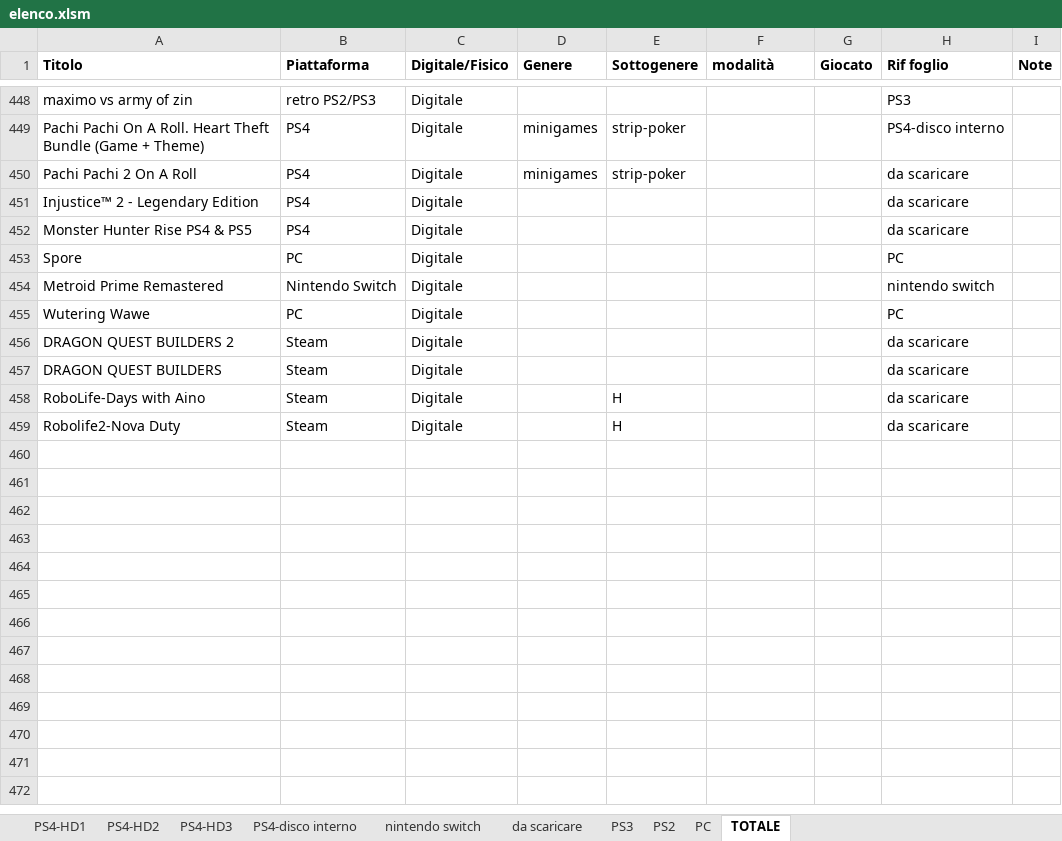
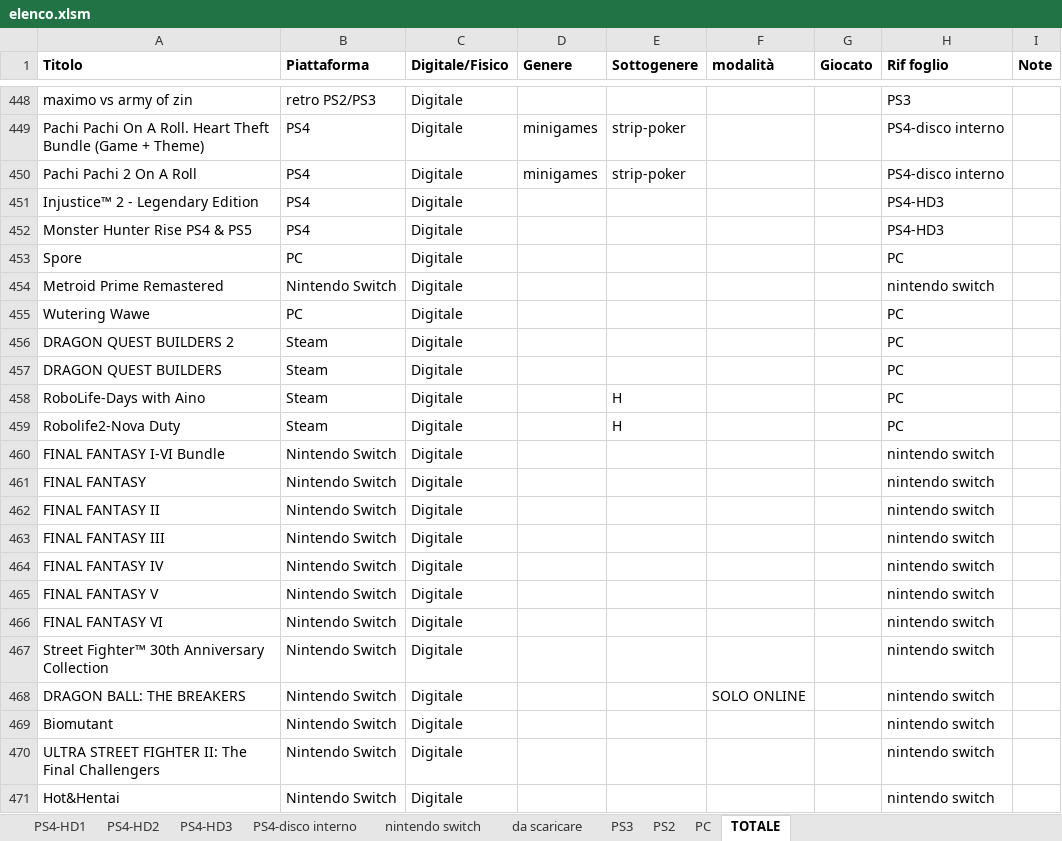
Before and after one commit to omega9999/psn-java, an Excel workbook: elenco.xlsm, sheet TOTALE, drawn as a sheet; only a part is shown, gaps mark what is left out; values as stored, in another font and other column widths than the file's, no borders; conditional formats not drawn; the diff names each change by its address in the sheet, - before the commit and + after, or states it on an @@ line.

```diff
--- a/elenco.xlsm (sheet TOTALE)
+++ b/elenco.xlsm (sheet TOTALE)
-H450 (Rif foglio): da scaricare
+H450 (Rif foglio): PS4-disco interno
-H451:H452 (Rif foglio): da scaricare
+H451:H452 (Rif foglio): PS4-HD3
-H456:H459 (Rif foglio): da scaricare
+H456:H459 (Rif foglio): PC
+row 460: FINAL FANTASY I-VI Bundle | Nintendo Switch | Digitale |  |  |  |  | nintendo switch
+row 461: FINAL FANTASY | Nintendo Switch | Digitale |  |  |  |  | nintendo switch
+row 462: FINAL FANTASY II | Nintendo Switch | Digitale |  |  |  |  | nintendo switch
+row 463: FINAL FANTASY III | Nintendo Switch | Digitale |  |  |  |  | nintendo switch
+row 464: FINAL FANTASY IV | Nintendo Switch | Digitale |  |  |  |  | nintendo switch
+row 465: FINAL FANTASY V | Nintendo Switch | Digitale |  |  |  |  | nintendo switch
+row 466: FINAL FANTASY VI | Nintendo Switch | Digitale |  |  |  |  | nintendo switch
+row 467: Street Fighter™ 30th Anniversary Collection | Nintendo Switch | Digitale |  |  |  |  | nintendo switch
+row 468: DRAGON BALL: THE BREAKERS | Nintendo Switch | Digitale |  |  | SOLO ONLINE |  | nintendo switch
+row 469: Biomutant | Nintendo Switch | Digitale |  |  |  |  | nintendo switch
+row 470: ULTRA STREET FIGHTER II: The Final Challengers | Nintendo Switch | Digitale |  |  |  |  | nintendo switch
+row 471: Hot&Hentai | Nintendo Switch | Digitale |  |  |  |  | nintendo switch
```
Also changed, not shown: sheet nintendo switch, 1 other file.
